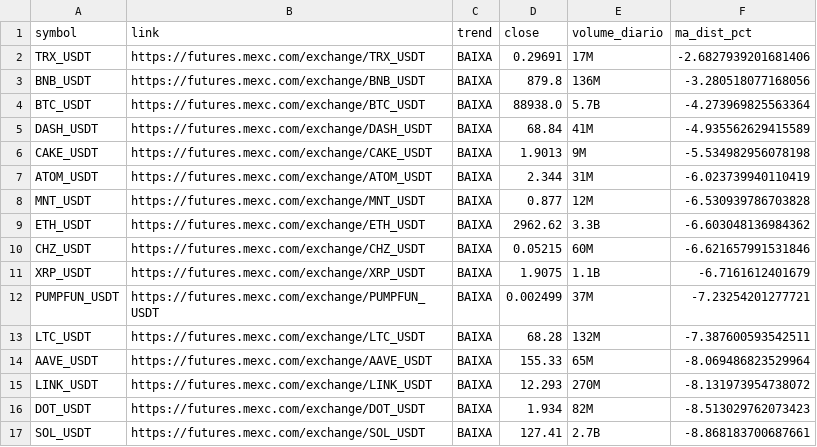
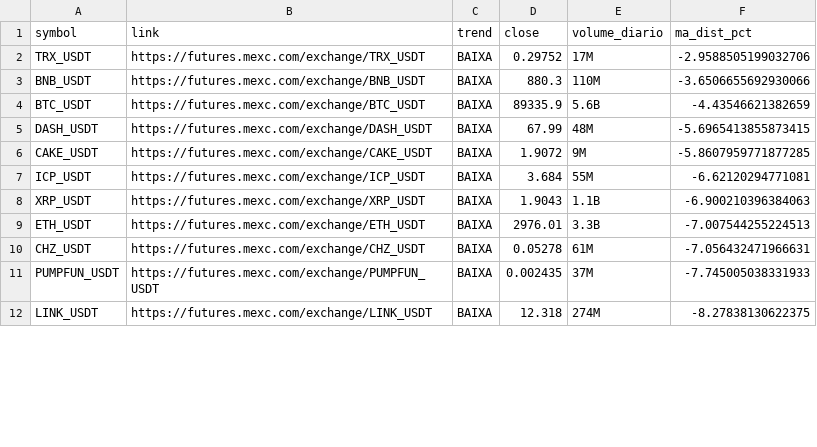
Before and after one commit to gabrielmachadogh/scanner-perps, a CSV file: results/scanner_baixa.csv, drawn as a sheet; only a part is shown; the diff covers the shown part only.

```diff
--- a/results/scanner_baixa.csv
+++ b/results/scanner_baixa.csv
@@ -1,17 +1,12 @@
 symbol,link,trend,close,volume_diario,ma_dist_pct
-TRX_USDT,https://futures.mexc.com/exchange/TRX_USDT,BAIXA,0.29691,17M,-2.6827939201681406
-BNB_USDT,https://futures.mexc.com/exchange/BNB_USDT,BAIXA,879.8,136M,-3.280518077168056
-BTC_USDT,https://futures.mexc.com/exchange/BTC_USDT,BAIXA,88938.0,5.7B,-4.273969825563364
-DASH_USDT,https://futures.mexc.com/exchange/DASH_USDT,BAIXA,68.84,41M,-4.935562629415589
-CAKE_USDT,https://futures.mexc.com/exchange/CAKE_USDT,BAIXA,1.9013,9M,-5.534982956078198
-ATOM_USDT,https://futures.mexc.com/exchange/ATOM_USDT,BAIXA,2.344,31M,-6.023739940110419
-MNT_USDT,https://futures.mexc.com/exchange/MNT_USDT,BAIXA,0.877,12M,-6.530939786703828
-ETH_USDT,https://futures.mexc.com/exchange/ETH_USDT,BAIXA,2962.62,3.3B,-6.603048136984362
-CHZ_USDT,https://futures.mexc.com/exchange/CHZ_USDT,BAIXA,0.05215,60M,-6.621657991531846
-XRP_USDT,https://futures.mexc.com/exchange/XRP_USDT,BAIXA,1.9075,1.1B,-6.7161612401679
-PUMPFUN_USDT,https://futures.mexc.com/exchange/PUMPFUN_USDT,BAIXA,0.002499,37M,-7.23254201277721
-LTC_USDT,https://futures.mexc.com/exchange/LTC_USDT,BAIXA,68.28,132M,-7.387600593542511
-AAVE_USDT,https://futures.mexc.com/exchange/AAVE_USDT,BAIXA,155.33,65M,-8.069486823529964
-LINK_USDT,https://futures.mexc.com/exchange/LINK_USDT,BAIXA,12.293,270M,-8.131973954738072
-DOT_USDT,https://futures.mexc.com/exchange/DOT_USDT,BAIXA,1.934,82M,-8.513029762073423
-SOL_USDT,https://futures.mexc.com/exchange/SOL_USDT,BAIXA,127.41,2.7B,-8.868183700687661
+TRX_USDT,https://futures.mexc.com/exchange/TRX_USDT,BAIXA,0.29752,17M,-2.9588505199032706
+BNB_USDT,https://futures.mexc.com/exchange/BNB_USDT,BAIXA,880.3,110M,-3.6506655692930066
+BTC_USDT,https://futures.mexc.com/exchange/BTC_USDT,BAIXA,89335.9,5.6B,-4.43546621382659
+DASH_USDT,https://futures.mexc.com/exchange/DASH_USDT,BAIXA,67.99,48M,-5.6965413855873415
+CAKE_USDT,https://futures.mexc.com/exchange/CAKE_USDT,BAIXA,1.9072,9M,-5.8607959771877285
+ICP_USDT,https://futures.mexc.com/exchange/ICP_USDT,BAIXA,3.684,55M,-6.62120294771081
+XRP_USDT,https://futures.mexc.com/exchange/XRP_USDT,BAIXA,1.9043,1.1B,-6.900210396384063
+ETH_USDT,https://futures.mexc.com/exchange/ETH_USDT,BAIXA,2976.01,3.3B,-7.007544255224513
+CHZ_USDT,https://futures.mexc.com/exchange/CHZ_USDT,BAIXA,0.05278,61M,-7.056432471966631
+PUMPFUN_USDT,https://futures.mexc.com/exchange/PUMPFUN_USDT,BAIXA,0.002435,37M,-7.745005038331933
+LINK_USDT,https://futures.mexc.com/exchange/LINK_USDT,BAIXA,12.318,274M,-8.27838130622375
```
Also changed, not shown: 2 added rows, 8 removed rows and 13 edited cells elsewhere in this file, results/scanner_alta.csv, results/scanner_resultado_completo.csv, 3 other files.
